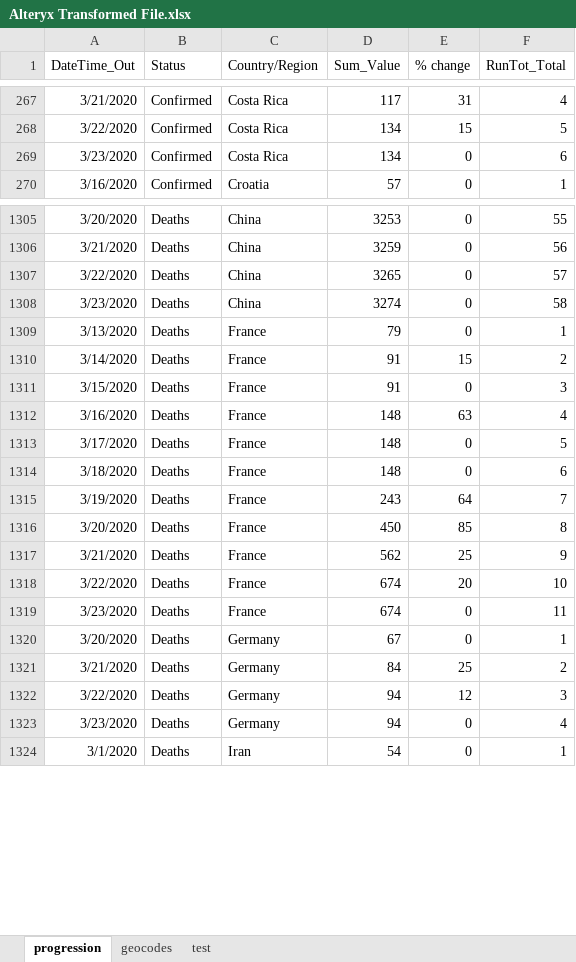
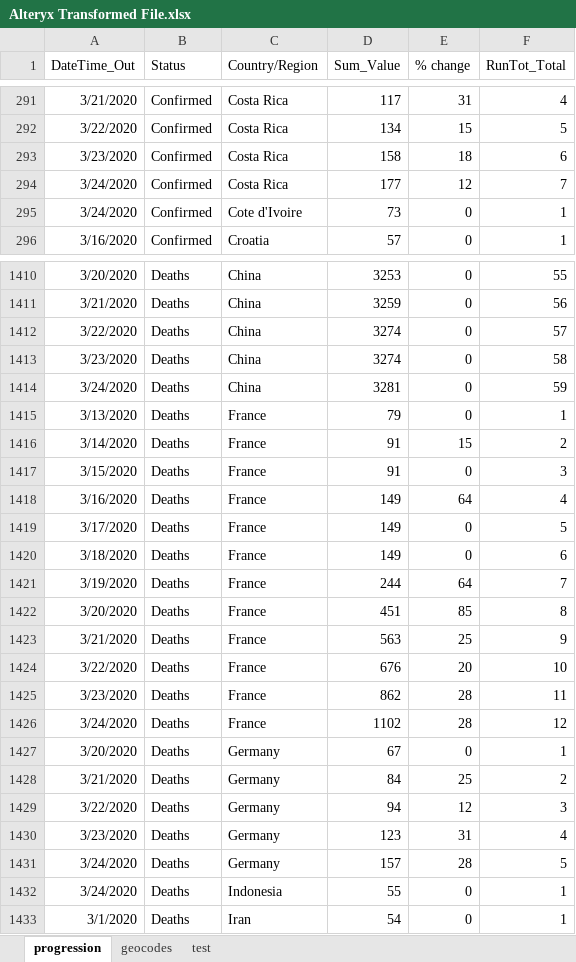
Before and after one commit to Sambit78/COVID-19, an Excel workbook: Alteryx Transformed File.xlsx, sheet progression, drawn as a sheet; only a part is shown, gaps mark what is left out; values as stored, in another font and other column widths than the file's, no borders; addresses are those after the commit; the diff covers the shown part only; the diff names each change by its address in the sheet, - before the commit and + after, or states it on an @@ line.

```diff
--- a/Alteryx Transformed File.xlsx (sheet progression)
+++ b/Alteryx Transformed File.xlsx (sheet progression)
-D293 (Sum_Value): 134
+D293 (Sum_Value): 158
-E293 (% change): 0
+E293 (% change): 18
+row 294: 3/24/2020 | Confirmed | Costa Rica | 177 | 12 | 7
+row 295: 3/24/2020 | Confirmed | Cote d'Ivoire | 73 | 0 | 1
-D1412 (Sum_Value): 3265
+D1412 (Sum_Value): 3274
+row 1414: 3/24/2020 | Deaths | China | 3281 | 0 | 59
-D1418:D1420 (Sum_Value): 148
+D1418:D1420 (Sum_Value): 149
-E1418 (% change): 63
+E1418 (% change): 64
-D1421 (Sum_Value): 243
+D1421 (Sum_Value): 244
-D1422 (Sum_Value): 450
+D1422 (Sum_Value): 451
-D1423 (Sum_Value): 562
+D1423 (Sum_Value): 563
-D1424 (Sum_Value): 674
+D1424 (Sum_Value): 676
-D1425 (Sum_Value): 674
+D1425 (Sum_Value): 862
-E1425 (% change): 0
+E1425 (% change): 28
+row 1426: 3/24/2020 | Deaths | France | 1102 | 28 | 12
-D1430 (Sum_Value): 94
+D1430 (Sum_Value): 123
-E1430 (% change): 0
+E1430 (% change): 31
+row 1431: 3/24/2020 | Deaths | Germany | 157 | 28 | 5
+row 1432: 3/24/2020 | Deaths | Indonesia | 55 | 0 | 1
```
Also changed, not shown: 158 added rows, 47 removed rows and 265 edited cells elsewhere in this sheet, sheet geocodes, 1 other file.
